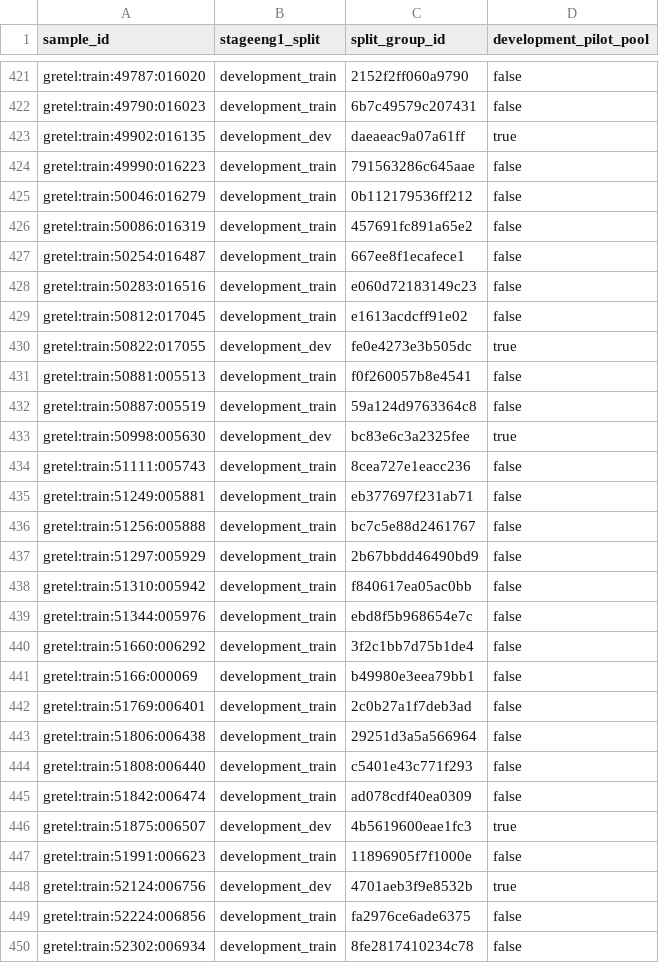
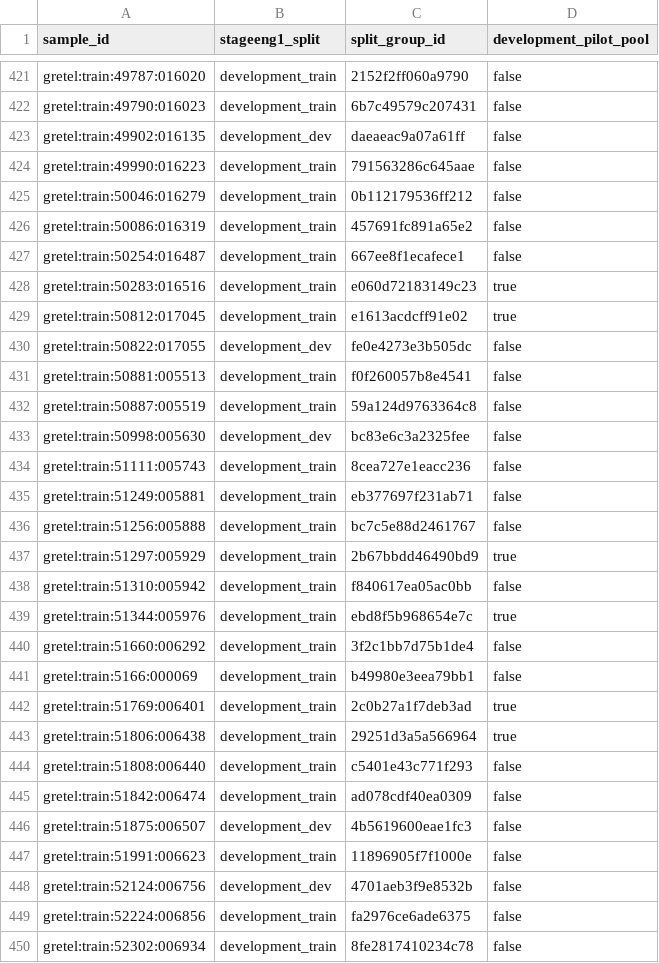
Before and after one commit to hueptk0711/SQLite-Writes, a TSV file: StageENG1_GRETEL_ENGLISH_INSERT_DEVELOPMENT_SPLIT/DEVELOPMENT_SPLIT_IDS.tsv, drawn as a sheet; only a part is shown, gaps mark what is left out; the diff covers the shown part only.

Commit message:
data(stageeng1): separate pilot pool from dev split

```diff
--- a/StageENG1_GRETEL_ENGLISH_INSERT_DEVELOPMENT_SPLIT/DEVELOPMENT_SPLIT_IDS.tsv
+++ b/StageENG1_GRETEL_ENGLISH_INSERT_DEVELOPMENT_SPLIT/DEVELOPMENT_SPLIT_IDS.tsv
@@ -422,3 +422,3 @@ gretel:train:49787:016020	development_train	2152f2ff060a9790	false
 gretel:train:49790:016023	development_train	6b7c49579c207431	false
-gretel:train:49902:016135	development_dev	daeaeac9a07a61ff	true
+gretel:train:49902:016135	development_dev	daeaeac9a07a61ff	false
 gretel:train:49990:016223	development_train	791563286c645aae	false
@@ -427,8 +427,8 @@ gretel:train:50086:016319	development_train	457691fc891a65e2	false
 gretel:train:50254:016487	development_train	667ee8f1ecafece1	false
-gretel:train:50283:016516	development_train	e060d72183149c23	false
-gretel:train:50812:017045	development_train	e1613acdcff91e02	false
-gretel:train:50822:017055	development_dev	fe0e4273e3b505dc	true
+gretel:train:50283:016516	development_train	e060d72183149c23	true
+gretel:train:50812:017045	development_train	e1613acdcff91e02	true
+gretel:train:50822:017055	development_dev	fe0e4273e3b505dc	false
 gretel:train:50881:005513	development_train	f0f260057b8e4541	false
 gretel:train:50887:005519	development_train	59a124d9763364c8	false
-gretel:train:50998:005630	development_dev	bc83e6c3a2325fee	true
+gretel:train:50998:005630	development_dev	bc83e6c3a2325fee	false
 gretel:train:51111:005743	development_train	8cea727e1eacc236	false
@@ -436,14 +436,14 @@ gretel:train:51249:005881	development_train	eb377697f231ab71	false
 gretel:train:51256:005888	development_train	bc7c5e88d2461767	false
-gretel:train:51297:005929	development_train	2b67bbdd46490bd9	false
+gretel:train:51297:005929	development_train	2b67bbdd46490bd9	true
 gretel:train:51310:005942	development_train	f840617ea05ac0bb	false
-gretel:train:51344:005976	development_train	ebd8f5b968654e7c	false
+gretel:train:51344:005976	development_train	ebd8f5b968654e7c	true
 gretel:train:51660:006292	development_train	3f2c1bb7d75b1de4	false
 gretel:train:5166:000069	development_train	b49980e3eea79bb1	false
-gretel:train:51769:006401	development_train	2c0b27a1f7deb3ad	false
-gretel:train:51806:006438	development_train	29251d3a5a566964	false
+gretel:train:51769:006401	development_train	2c0b27a1f7deb3ad	true
+gretel:train:51806:006438	development_train	29251d3a5a566964	true
 gretel:train:51808:006440	development_train	c5401e43c771f293	false
 gretel:train:51842:006474	development_train	ad078cdf40ea0309	false
-gretel:train:51875:006507	development_dev	4b5619600eae1fc3	true
+gretel:train:51875:006507	development_dev	4b5619600eae1fc3	false
 gretel:train:51991:006623	development_train	11896905f7f1000e	false
-gretel:train:52124:006756	development_dev	4701aeb3f9e8532b	true
+gretel:train:52124:006756	development_dev	4701aeb3f9e8532b	false
 gretel:train:52224:006856	development_train	fa2976ce6ade6375	false
```
Also changed, not shown: 189 edited cells elsewhere in this file, 17 other files.
